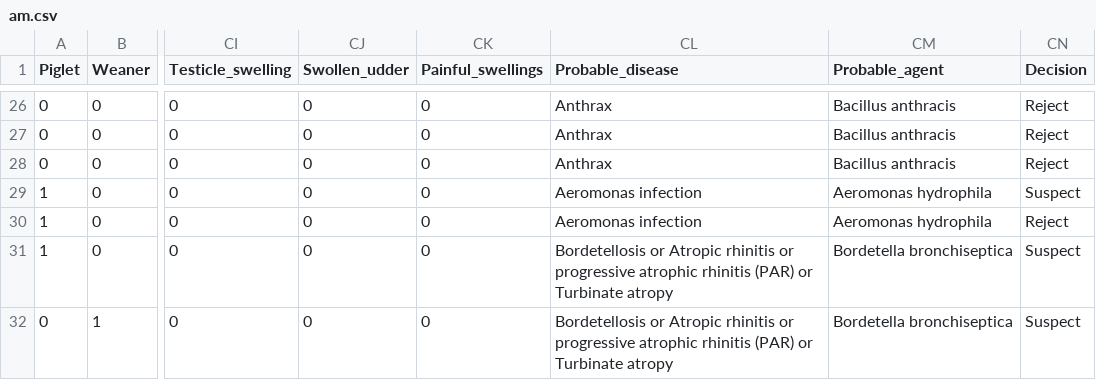
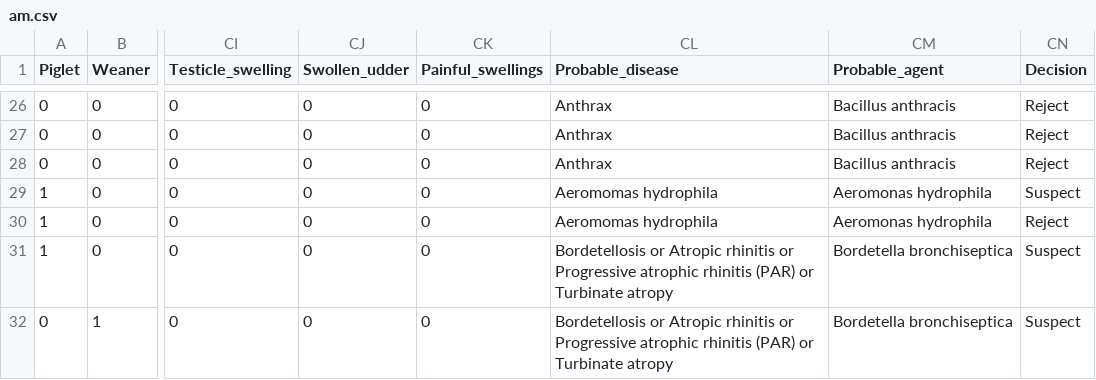
Before and after one commit to nilakanta123/PigDiseasesDiagnosis, a CSV file: data/am.csv, drawn as a sheet; only a part is shown, gaps mark what is left out; the diff covers the shown part only; the diff names each change by its address in the sheet, - before the commit and + after, or states it on an @@ line.

```diff
--- a/data/am.csv
+++ b/data/am.csv
-CL29:CL30 (Probable_disease): Aeromonas infection
+CL29:CL30 (Probable_disease): Aeromomas hydrophila
-CL31:CL32 (Probable_disease): …rhinitis or progressive atrophic rhinitis…
+CL31:CL32 (Probable_disease): …rhinitis or Progressive atrophic rhinitis…
```
Also changed, not shown: 13 edited cells elsewhere in this file, data/am_info.csv, data/pm_info.csv, 15 other files.
